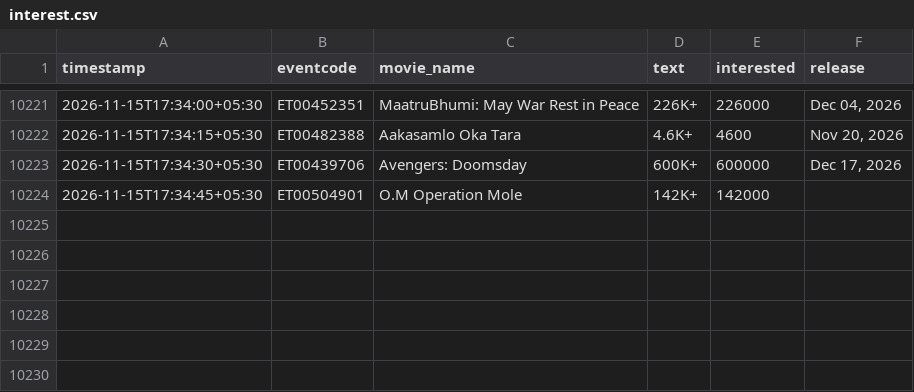
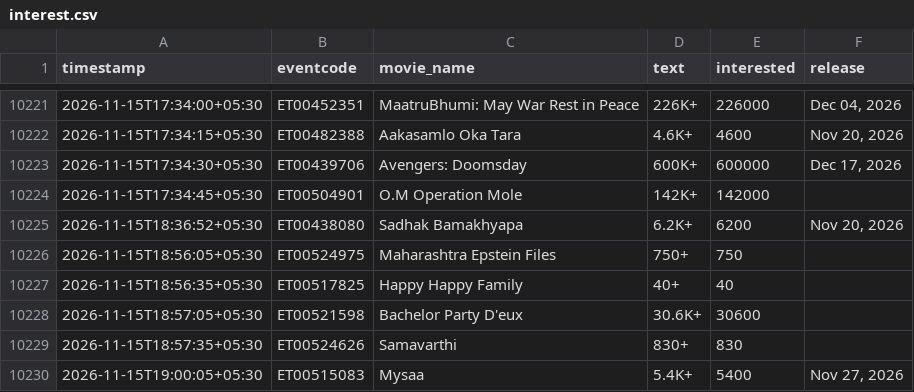
Before and after one commit to Venkyiiit756/hyd-movie-trends, a CSV file: data/interest.csv, drawn as a sheet; only a part is shown, gaps mark what is left out.

```diff
--- a/data/interest.csv
+++ b/data/interest.csv
@@ -10224 +10224,7 @@ timestamp,eventcode,movie_name,text,interested,release
 2026-11-15T17:34:45+05:30,ET00504901,O.M Operation Mole,142K+,142000,
+2026-11-15T18:36:52+05:30,ET00438080,Sadhak Bamakhyapa,6.2K+,6200,"Nov 20, 2026"
+2026-11-15T18:56:05+05:30,ET00524975,Maharashtra Epstein Files,750+,750,
+2026-11-15T18:56:35+05:30,ET00517825,Happy Happy Family,40+,40,
+2026-11-15T18:57:05+05:30,ET00521598,Bachelor Party D'eux,30.6K+,30600,
+2026-11-15T18:57:35+05:30,ET00524626,Samavarthi,830+,830,
+2026-11-15T19:00:05+05:30,ET00515083,Mysaa,5.4K+,5400,"Nov 27, 2026"
```
Also changed, not shown: history/aadi-anant.csv, history/bouma.csv, 16 other files.
